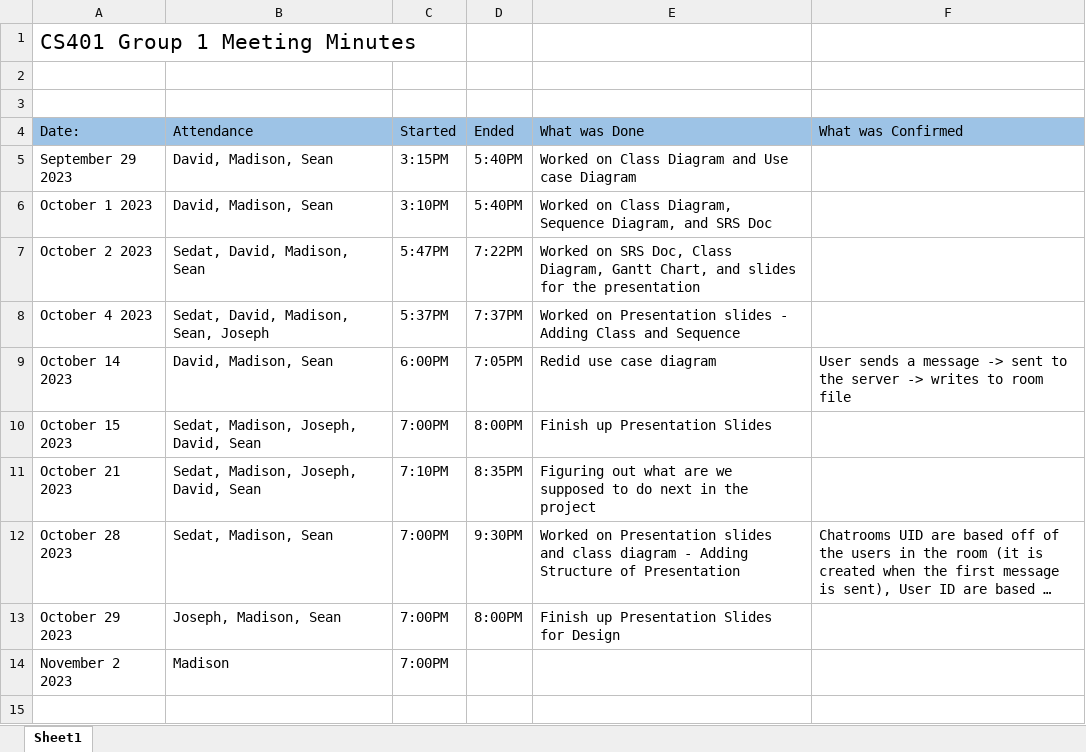
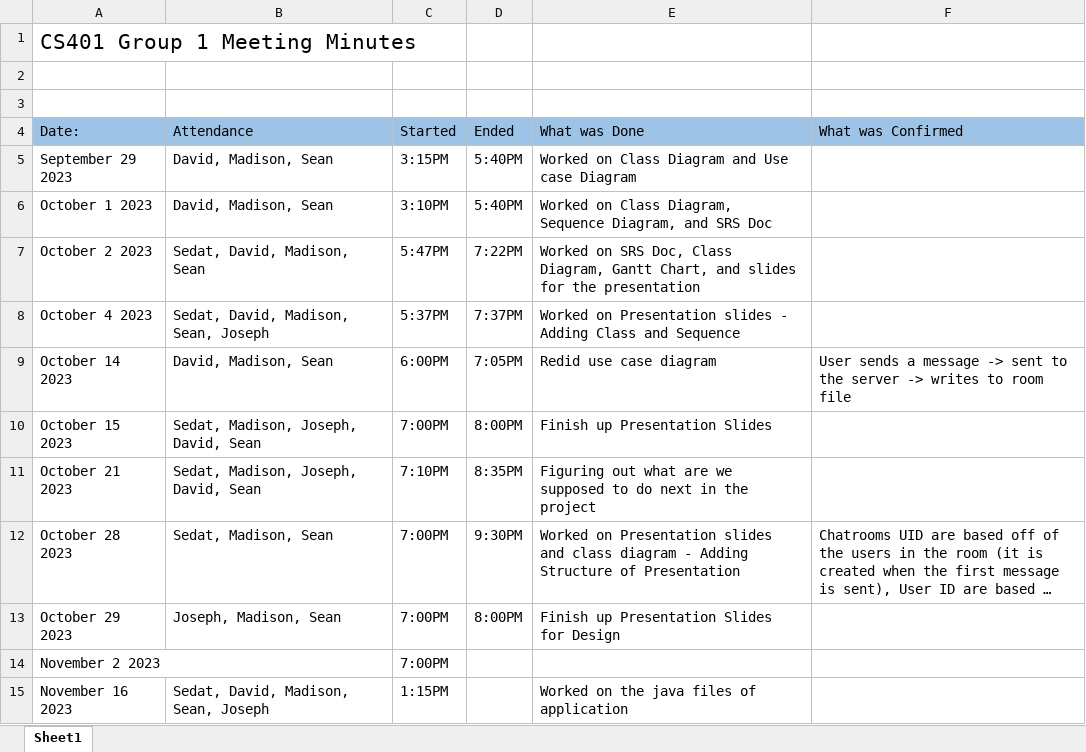
Before and after one commit to R3r3zzed/Comms-Project, an Excel workbook: Requirements/Group 1 Meeting Minutes.xlsx, sheet Sheet1, drawn as a sheet; long unchanged cells end in …; values as stored, in another font and other column widths than the file's, no borders; the diff names each change by its address in the sheet, - before the commit and + after, or states it on an @@ line.

Commit message:
adding to the minutes

```diff
--- a/Requirements/Group 1 Meeting Minutes.xlsx (sheet Sheet1)
+++ b/Requirements/Group 1 Meeting Minutes.xlsx (sheet Sheet1)
-B14 (Attendance): Madison
+B14 (Attendance): (empty)
+row 15: November 16 2023 | Sedat, David, Madison, Sean, Joseph | 1:15PM |  | Worked on the java files of application
```
